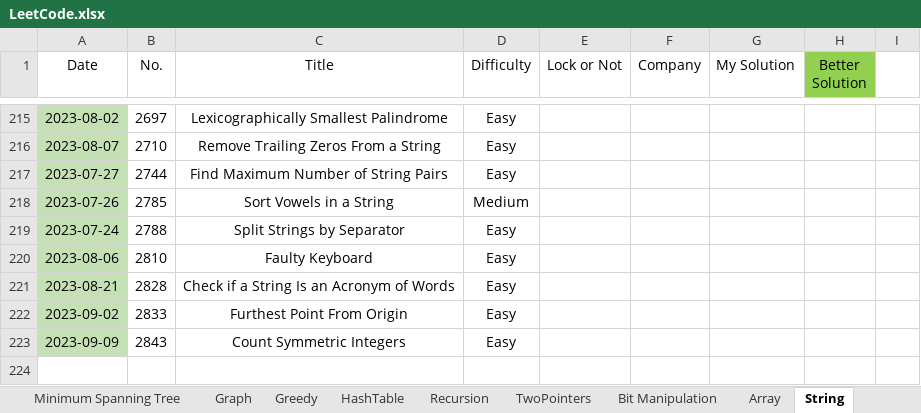
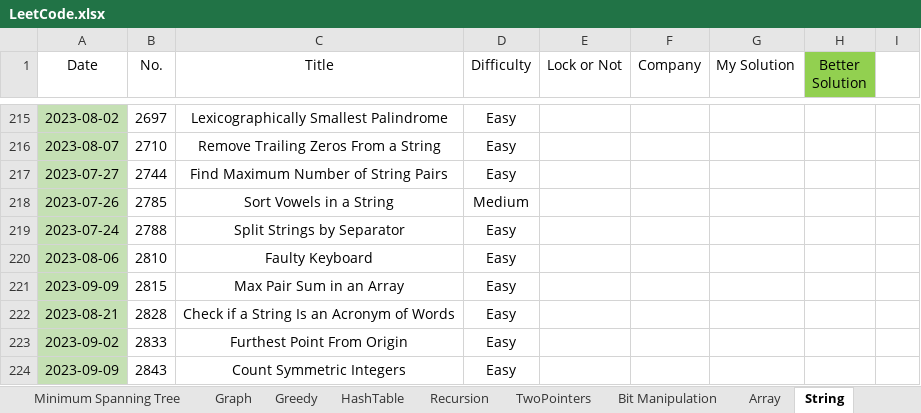
Before and after one commit to wenzhejiao/LeetCode, an Excel workbook: LeetCode.xlsx, sheet String, drawn as a sheet; only a part is shown, gaps mark what is left out; values as stored, in another font and other column widths than the file's, no borders; conditional formats not drawn; the diff names each change by its address in the sheet, - before the commit and + after, or states it on an @@ line.

Commit message:
Solved problem 2815 Category: String Difficulty: Easy

```diff
--- a/LeetCode.xlsx (sheet String)
+++ b/LeetCode.xlsx (sheet String)
+row 221: 2023-09-09 | 2815 | Max Pair Sum in an Array | Easy
```
Also changed, not shown: 1 other file.
